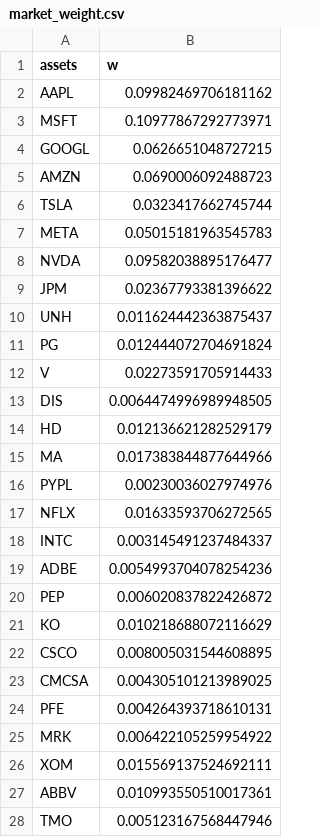
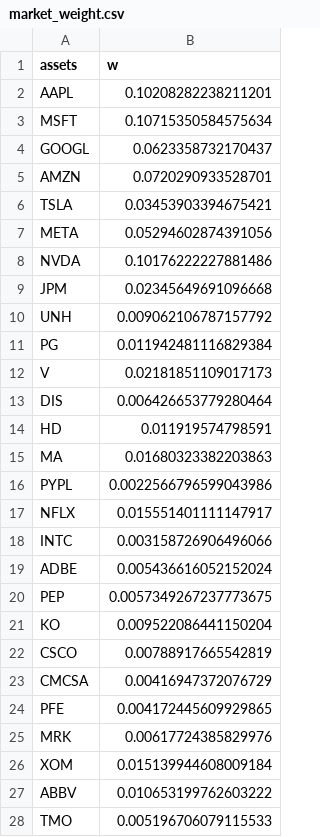
Before and after one commit to edgardjcuadra/ISE-347-Final-Project, a CSV file: data/market_weight.csv, drawn as a sheet; only a part is shown; the diff covers the shown part only.

```diff
--- a/data/market_weight.csv
+++ b/data/market_weight.csv
@@ -1,28 +1,28 @@
 assets,w
-AAPL,0.09982469706181162
-MSFT,0.10977867292773971
-GOOGL,0.0626651048727215
-AMZN,0.0690006092488723
-TSLA,0.0323417662745744
-META,0.05015181963545783
-NVDA,0.09582038895176477
-JPM,0.02367793381396622
-UNH,0.011624442363875437
-PG,0.012444072704691824
-V,0.02273591705914433
-DIS,0.0064474996989948505
-HD,0.012136621282529179
-MA,0.017383844877644966
-PYPL,0.00230036027974976
-NFLX,0.01633593706272565
-INTC,0.003145491237484337
-ADBE,0.0054993704078254236
-PEP,0.006020837822426872
-KO,0.010218688072116629
-CSCO,0.008005031544608895
-CMCSA,0.004305101213989025
-PFE,0.004264393718610131
-MRK,0.006422105259954922
-XOM,0.015569137524692111
-ABBV,0.010993550510017361
-TMO,0.005123167568447946
+AAPL,0.10208282238211201
+MSFT,0.10715350584575634
+GOOGL,0.0623358732170437
+AMZN,0.0720290933528701
+TSLA,0.03453903394675421
+META,0.05294602874391056
+NVDA,0.10176222227881486
+JPM,0.02345649691096668
+UNH,0.009062106787157792
+PG,0.011942481116829384
+V,0.02181851109017173
+DIS,0.006426653779280464
+HD,0.011919574798591
+MA,0.01680323382203863
+PYPL,0.0022566796599043986
+NFLX,0.015551401111147917
+INTC,0.003158726906496066
+ADBE,0.005436616052152024
+PEP,0.0057349267237773675
+KO,0.009522086441150204
+CSCO,0.00788917665542819
+CMCSA,0.00416947372076729
+PFE,0.004172445609929865
+MRK,0.00617724385829976
+XOM,0.015139944608009184
+ABBV,0.010653199762603222
+TMO,0.005196706079115533
```
Also changed, not shown: 72 edited cells elsewhere in this file, 3 other files.
